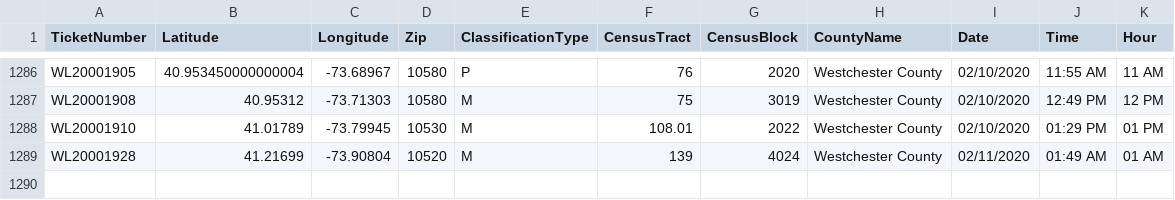
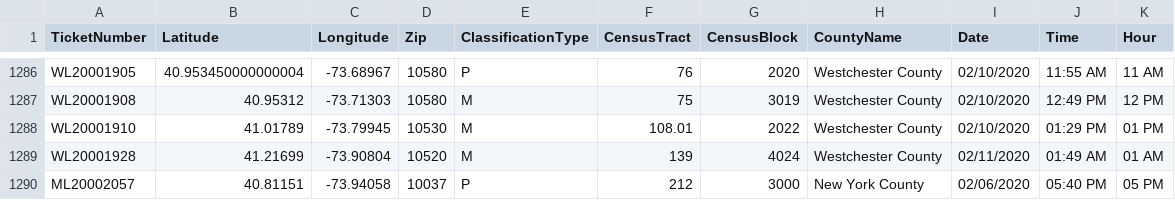
Before and after one commit to mhasan004/GasLeakProject, a CSV file: Getting_GasLeak_Data/GasHistory_ConEdisonTracts.csv, drawn as a sheet; only a part is shown, gaps mark what is left out.

Commit message:
Automated Push - New Ticket Update

```diff
--- a/Getting_GasLeak_Data/GasHistory_ConEdisonTracts.csv
+++ b/Getting_GasLeak_Data/GasHistory_ConEdisonTracts.csv
@@ -1289 +1289,2 @@ WL20001910,41.01789,-73.79945,10530,M,108.01,2022,Westchester County,02/10/2020,
 WL20001928,41.21699,-73.90804,10520,M,139,4024,Westchester County,02/11/2020,01:49 AM,01 AM
+ML20002057,40.81151,-73.94058,10037,P,212,3000,New York County,02/06/2020,05:40 PM,05 PM
```
Also changed, not shown: Getting_GasLeak_Data/GasHistory_ReportFrequency_Hourly.csv, Getting_GasLeak_Data/GasHistory_ReportFrequency_Monthly.csv.
